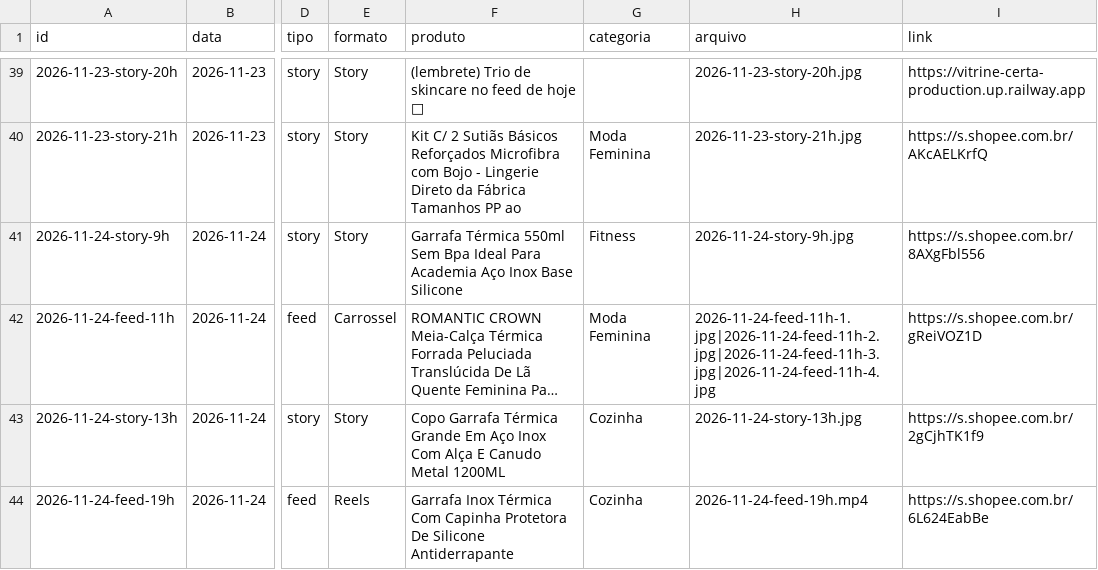
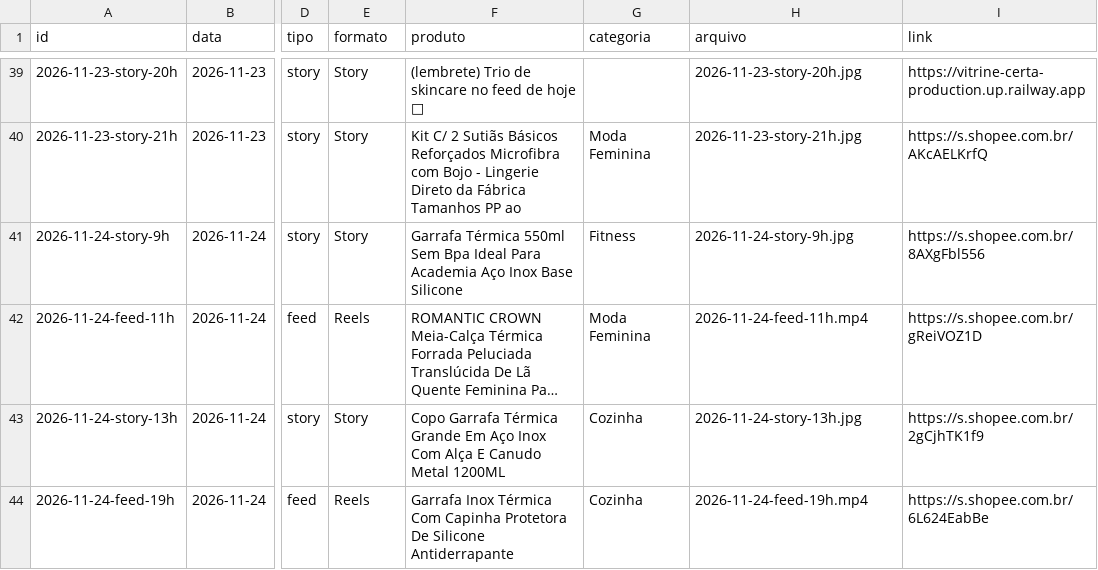
Before and after one commit to ArthurBSC/vitrine-certa, a CSV file: automacao/n8n/calendario.csv, drawn as a sheet; only a part is shown, gaps mark what is left out; long unchanged cells end in …; the diff names each change by its address in the sheet, - before the commit and + after, or states it on an @@ line.

```diff
--- a/automacao/n8n/calendario.csv
+++ b/automacao/n8n/calendario.csv
-E42 (formato): Carrossel
+E42 (formato): Reels
-H42 (arquivo): 2026-11-24-feed-11h-1.jpg|2026-11-24-feed-11h-2.jpg|2026-11-24-feed-11h-3.jpg|2026-11-24-feed-11h-4.jpg
+H42 (arquivo): 2026-11-24-feed-11h.mp4
```
